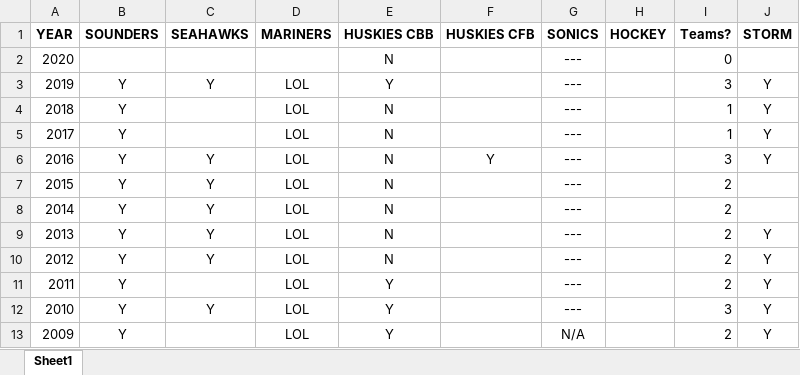
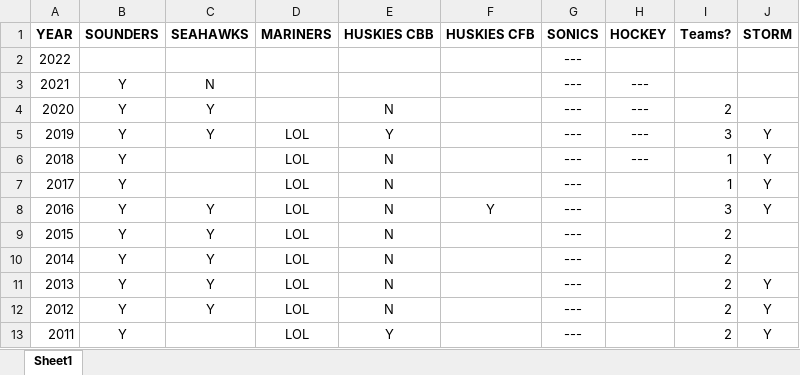
Before and after one commit to msea1/Misc-Code, an Excel workbook: Spreadsheets/Seattle Playoffs.xlsx, sheet Sheet1, drawn as a sheet; only a part is shown; the shorter side is filled out with more unchanged rows; values as stored, in another font and other column widths than the file's, no borders; charts and pictures and conditional formats not drawn; addresses are those after the commit; the diff names each change by its address in the sheet, - before the commit and + after, or states it on an @@ line.

```diff
--- a/Spreadsheets/Seattle Playoffs.xlsx (sheet Sheet1)
+++ b/Spreadsheets/Seattle Playoffs.xlsx (sheet Sheet1)
+row 2: 2022 |  |  |  |  |  | ---
+row 3: 2021 | Y | N |  |  |  | --- | ---
-B4 (SOUNDERS): (empty)
+B4 (SOUNDERS): Y
-C4 (SEAHAWKS): (empty)
+C4 (SEAHAWKS): Y
-H4:H6 (HOCKEY): (empty)
+H4:H6 (HOCKEY): ---
-I4 (Teams?): 0
+I4 (Teams?): 2
```
Also changed, not shown: formulas that keep their value, charts or pictures, Spreadsheets/Stock Options.xlsx, 3 other files.
